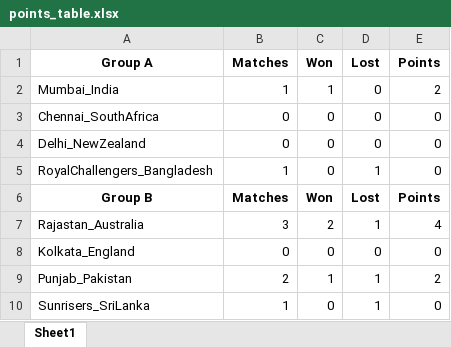
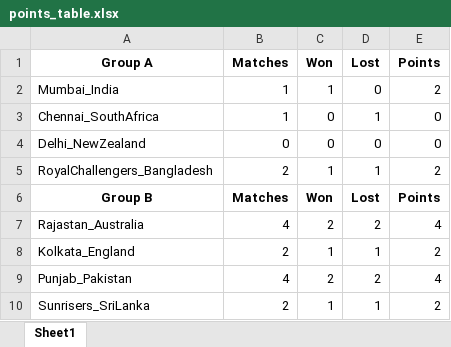
Before and after one commit to Nadun999/cricketMatchSimulator_javafx, an Excel workbook: src/PointsTable/points_table.xlsx, sheet Sheet1, drawn as a sheet; values as stored, in another font and other column widths than the file's, no borders; removed rows and columns are numbered as before the commit, all else as after; the diff names each change by its address in the sheet, - before the commit and + after, or states it on an @@ line.

```diff
--- a/src/PointsTable/points_table.xlsx (sheet Sheet1)
+++ b/src/PointsTable/points_table.xlsx (sheet Sheet1)
-B3 (Matches): 0
+B3 (Matches): 1
-D3 (Lost): 0
+D3 (Lost): 1
-B5 (Matches): 1
+B5 (Matches): 2
-C5 (Won): 0
+C5 (Won): 1
-E5 (Points): 0
+E5 (Points): 2
-B7 (Matches): 3
+B7 (Matches): 4
-D7 (Lost): 1
+D7 (Lost): 2
-row 8: Kolkata_England | 0 | 0 | 0 | 0
-A8 (Group A): Punjab_Pakistan
+A8 (Group A): Kolkata_England
+row 9: Punjab_Pakistan | 4 | 2 | 2 | 4
-B10 (Matches): 1
+B10 (Matches): 2
-C10 (Won): 0
+C10 (Won): 1
-E10 (Points): 0
+E10 (Points): 2
```
Also changed, not shown: src/PlayerStanding/player_standings.xlsx, 9 other files.
